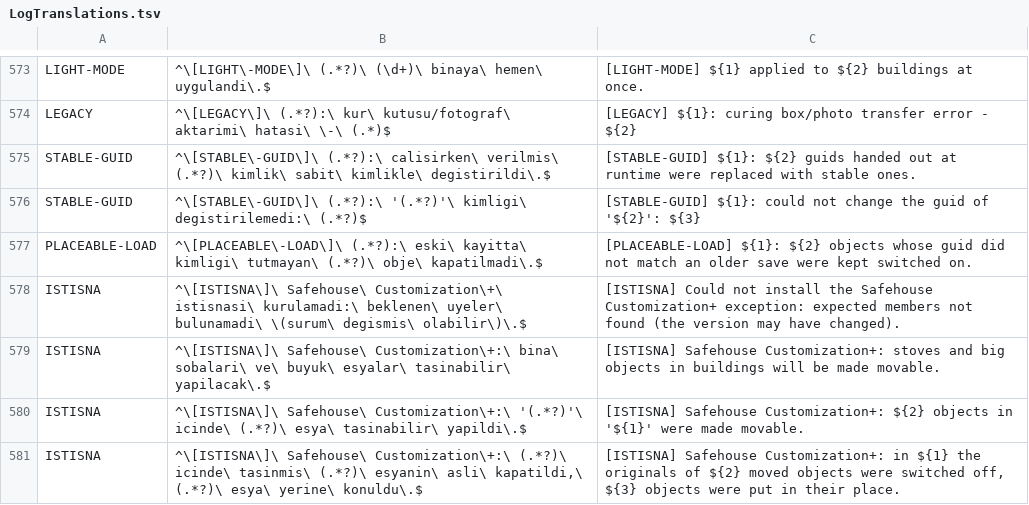
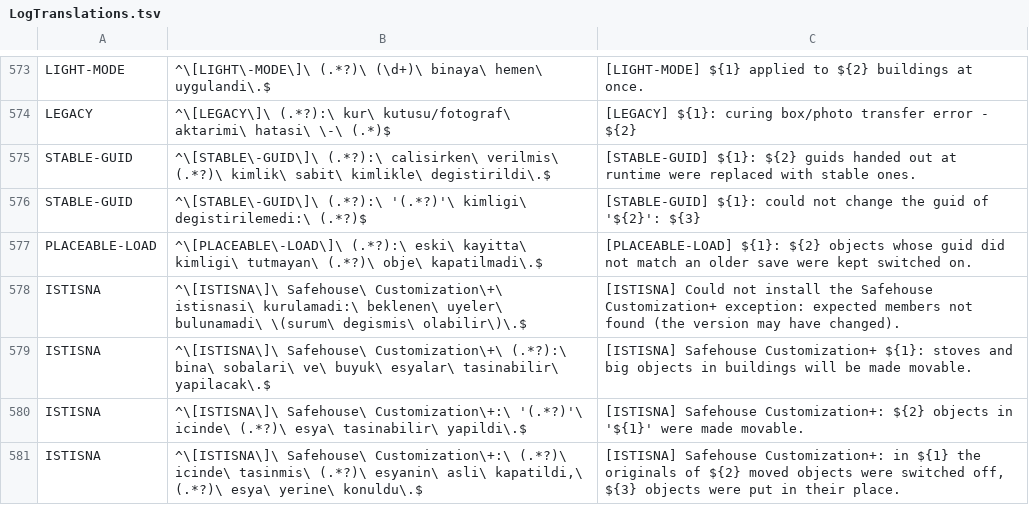
Before and after one commit to karsontr13/TLD-Seamless-Interiors, a TSV file: Core/LogTranslations.tsv, drawn as a sheet; only a part is shown, gaps mark what is left out.

Commit message:
Hand Safehouse Customization+ its own scene event instead of calling its internals
A 2.3.1 player still saw objects moved with SC+ hanging in the sky, with
"Could not install the Safehouse Customization+ exception: expected members
not found" in the log. SC+ 1.9.5/1.9.6 moved MakeIntoDecoration from SCPMain to
DecorationHelper and changed its signature, so SI's lookup failed - and since
the moved-object and visibility parts were gated on that same lookup, all three
parts were off.

SI now calls SC+'s public OnSceneWasInitialized for each template scene, with
SI's scene views off, before emptying the template into the clone. That runs
SC+'s own pass for whatever version is installed. Switching off the originals
and the parked-room visibility no longer depend on that step.

Tested in game with SC+ 1.9.4 (the latest release) and 1.9.6 (built from its
source): stoves are movable, a moved stove has no duplicate after a reload, and
it no longer shows in the sky from outside.

```diff
--- a/Core/LogTranslations.tsv
+++ b/Core/LogTranslations.tsv
@@ -578,3 +578,3 @@ PLACEABLE-LOAD	^\[PLACEABLE\-LOAD\]\ (.*?):\ eski\ kayitta\ kimligi\ tutmayan\ (
 ISTISNA	^\[ISTISNA\]\ Safehouse\ Customization\+\ istisnasi\ kurulamadi:\ beklenen\ uyeler\ bulunamadi\ \(surum\ degismis\ olabilir\)\.$	[ISTISNA] Could not install the Safehouse Customization+ exception: expected members not found (the version may have changed).
-ISTISNA	^\[ISTISNA\]\ Safehouse\ Customization\+:\ bina\ sobalari\ ve\ buyuk\ esyalar\ tasinabilir\ yapilacak\.$	[ISTISNA] Safehouse Customization+: stoves and big objects in buildings will be made movable.
+ISTISNA	^\[ISTISNA\]\ Safehouse\ Customization\+\ (.*?):\ bina\ sobalari\ ve\ buyuk\ esyalar\ tasinabilir\ yapilacak\.$	[ISTISNA] Safehouse Customization+ ${1}: stoves and big objects in buildings will be made movable.
 ISTISNA	^\[ISTISNA\]\ Safehouse\ Customization\+:\ '(.*?)'\ icinde\ (.*?)\ esya\ tasinabilir\ yapildi\.$	[ISTISNA] Safehouse Customization+: ${2} objects in '${1}' were made movable.
```
Also changed, not shown: 2 other files.
